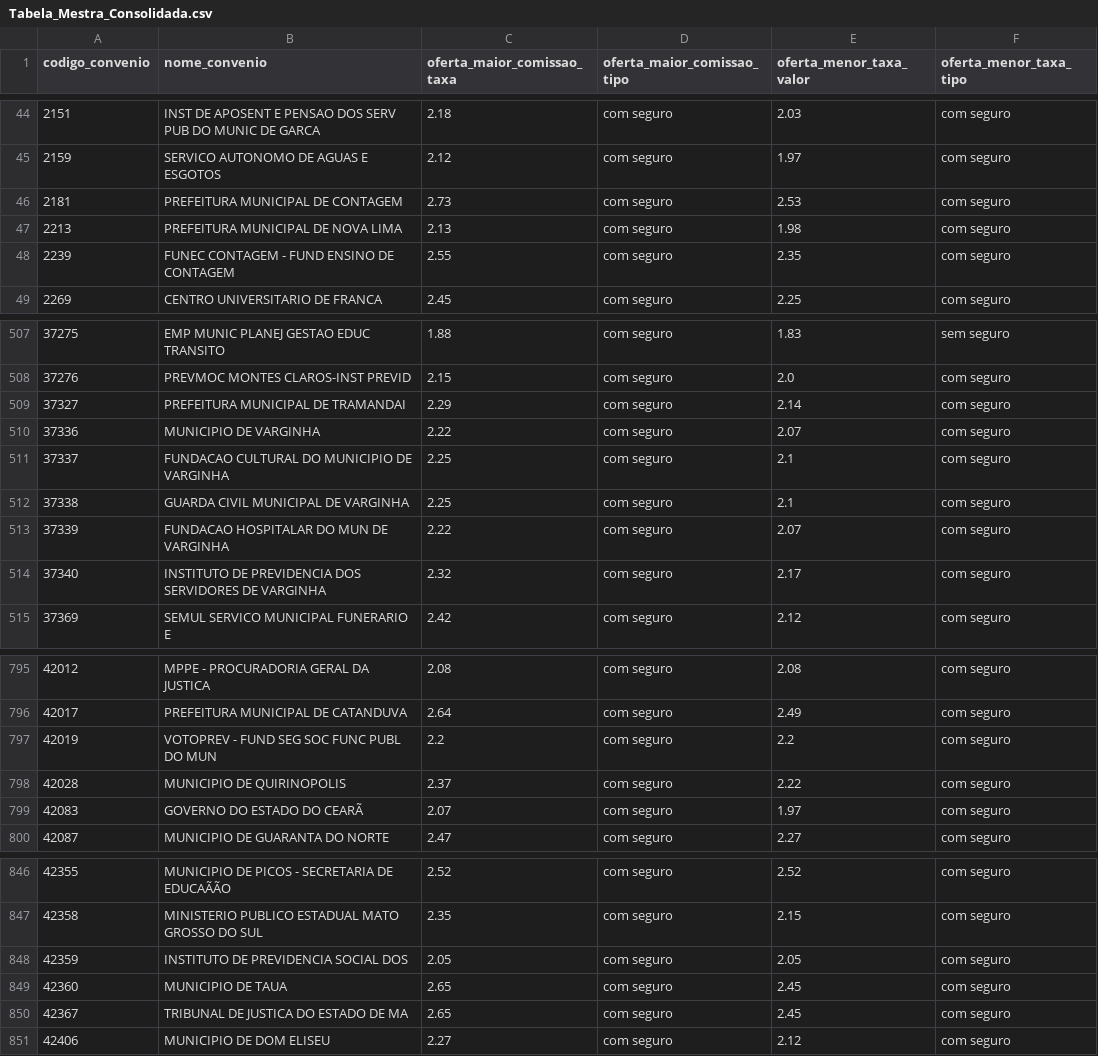
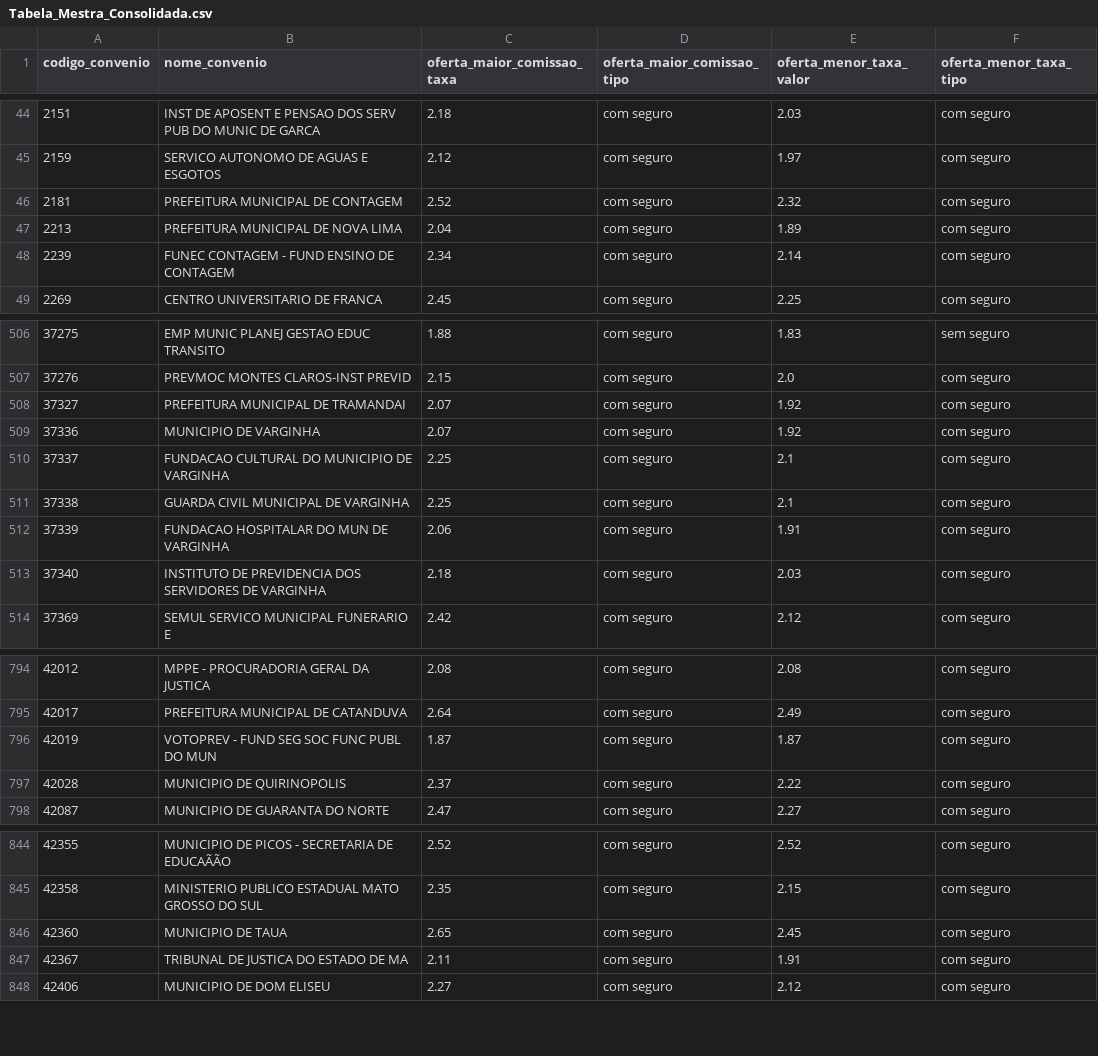
Before and after one commit to JoelLMelo/tabelas-taxas-consignado, a CSV file: Tabela_Mestra_Consolidada.csv, drawn as a sheet; only a part is shown, gaps mark what is left out; removed rows and columns are numbered as before the commit, all else as after; the diff covers the shown part only; the diff names each change by its address in the sheet, - before the commit and + after, or states it on an @@ line.

```diff
--- a/Tabela_Mestra_Consolidada.csv
+++ b/Tabela_Mestra_Consolidada.csv
-C46 (oferta_maior_comissao_taxa): 2.73
+C46 (oferta_maior_comissao_taxa): 2.52
-E46 (oferta_menor_taxa_valor): 2.53
+E46 (oferta_menor_taxa_valor): 2.32
-C47 (oferta_maior_comissao_taxa): 2.13
+C47 (oferta_maior_comissao_taxa): 2.04
-E47 (oferta_menor_taxa_valor): 1.98
+E47 (oferta_menor_taxa_valor): 1.89
-C48 (oferta_maior_comissao_taxa): 2.55
+C48 (oferta_maior_comissao_taxa): 2.34
-E48 (oferta_menor_taxa_valor): 2.35
+E48 (oferta_menor_taxa_valor): 2.14
-C508 (oferta_maior_comissao_taxa): 2.29
+C508 (oferta_maior_comissao_taxa): 2.07
-E508 (oferta_menor_taxa_valor): 2.14
+E508 (oferta_menor_taxa_valor): 1.92
-C509 (oferta_maior_comissao_taxa): 2.22
+C509 (oferta_maior_comissao_taxa): 2.07
-E509 (oferta_menor_taxa_valor): 2.07
+E509 (oferta_menor_taxa_valor): 1.92
-C512 (oferta_maior_comissao_taxa): 2.22
+C512 (oferta_maior_comissao_taxa): 2.06
-E512 (oferta_menor_taxa_valor): 2.07
+E512 (oferta_menor_taxa_valor): 1.91
-C513 (oferta_maior_comissao_taxa): 2.32
+C513 (oferta_maior_comissao_taxa): 2.18
-E513 (oferta_menor_taxa_valor): 2.17
+E513 (oferta_menor_taxa_valor): 2.03
-C796 (oferta_maior_comissao_taxa): 2.2
+C796 (oferta_maior_comissao_taxa): 1.87
-E796 (oferta_menor_taxa_valor): 2.2
+E796 (oferta_menor_taxa_valor): 1.87
-row 799: 42083 | GOVERNO DO ESTADO DO CEARÃ | 2.07 | com seguro | 1.97 | com seguro
-row 848: 42359 | INSTITUTO DE PREVIDENCIA SOCIAL DOS | 2.05 | com seguro | 2.05 | com seguro
-C847 (oferta_maior_comissao_taxa): 2.65
+C847 (oferta_maior_comissao_taxa): 2.11
-E847 (oferta_menor_taxa_valor): 2.45
+E847 (oferta_menor_taxa_valor): 1.91
```
Also changed, not shown: 1 added row, 2 removed rows and 86 edited cells elsewhere in this file.
